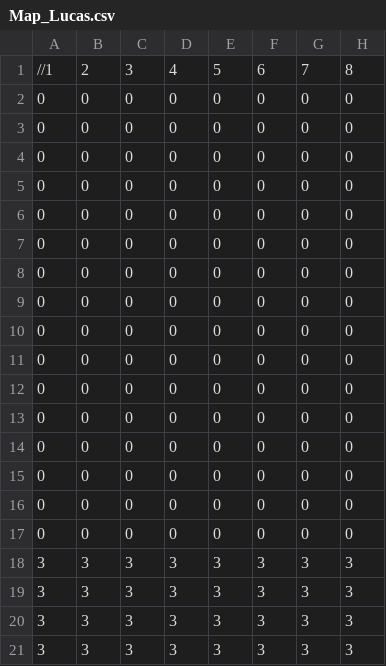
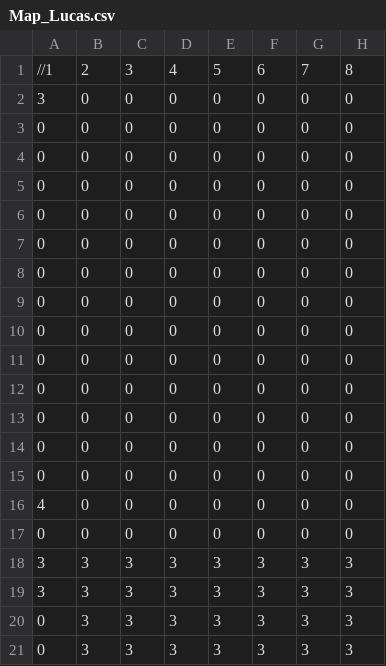
Before and after one commit to Maversnipe/SP3, a CSV file: DM2212_Physics/Physics/Maps/Map_Lucas.csv, drawn as a sheet; only a part is shown; the diff names each change by its address in the sheet, - before the commit and + after, or states it on an @@ line.

```diff
--- a/DM2212_Physics/Physics/Maps/Map_Lucas.csv
+++ b/DM2212_Physics/Physics/Maps/Map_Lucas.csv
-A2: 0
+A2: 3
-A16: 0
+A16: 4
-A20:A21: 3
+A20:A21: 0
```
Also changed, not shown: 2 other files.
